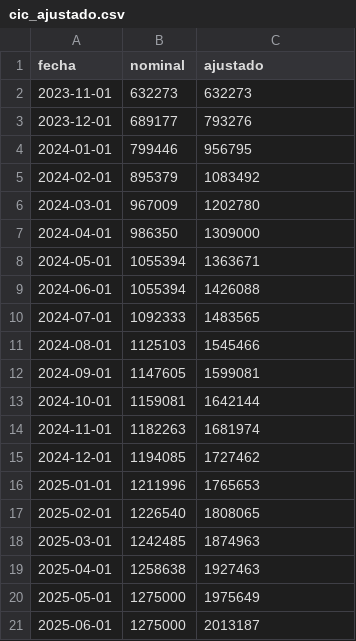
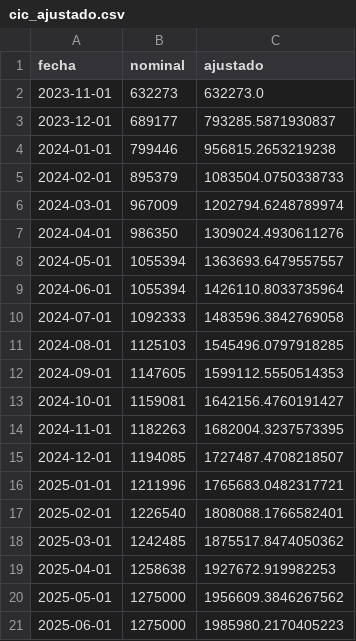
Before and after one commit to rquiroga7/salarios_CONICET, a CSV file: datos/cic_ajustado.csv, drawn as a sheet.

```diff
--- a/datos/cic_ajustado.csv
+++ b/datos/cic_ajustado.csv
@@ -1,21 +1,21 @@
 fecha,nominal,ajustado
-2023-11-01,632273,632273
-2023-12-01,689177,793276
-2024-01-01,799446,956795
-2024-02-01,895379,1083492
-2024-03-01,967009,1202780
-2024-04-01,986350,1309000
-2024-05-01,1055394,1363671
-2024-06-01,1055394,1426088
-2024-07-01,1092333,1483565
-2024-08-01,1125103,1545466
-2024-09-01,1147605,1599081
-2024-10-01,1159081,1642144
-2024-11-01,1182263,1681974
-2024-12-01,1194085,1727462
-2025-01-01,1211996,1765653
-2025-02-01,1226540,1808065
-2025-03-01,1242485,1874963
-2025-04-01,1258638,1927463
-2025-05-01,1275000,1975649
-2025-06-01,1275000,2013187
+2023-11-01,632273,632273.0
+2023-12-01,689177,793285.5871930837
+2024-01-01,799446,956815.2653219238
+2024-02-01,895379,1083504.0750338733
+2024-03-01,967009,1202794.6248789974
+2024-04-01,986350,1309024.4930611276
+2024-05-01,1055394,1363693.6479557557
+2024-06-01,1055394,1426110.8033735964
+2024-07-01,1092333,1483596.3842769058
+2024-08-01,1125103,1545496.0797918285
+2024-09-01,1147605,1599112.5550514353
+2024-10-01,1159081,1642156.4760191427
+2024-11-01,1182263,1682004.3237573395
+2024-12-01,1194085,1727487.4708218507
+2025-01-01,1211996,1765683.0482317721
+2025-02-01,1226540,1808088.1766582401
+2025-03-01,1242485,1875517.8474050362
+2025-04-01,1258638,1927672.919982253
+2025-05-01,1275000,1956609.3846267562
+2025-06-01,1275000,1985980.2170405223
```
Also changed, not shown: datos/cic.csv, datos/conicet_ajustado.csv, 23 other files.
